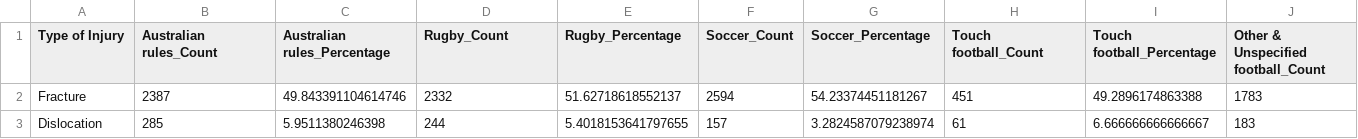
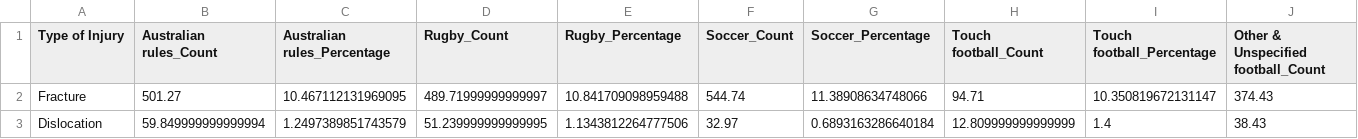
Before and after one commit to ShrutiK11/Coach-Ludis-Analytics, a CSV file: Type of Injury.csv, drawn as a sheet; only a part is shown; the diff covers the shown part only; the diff names each change by its address in the sheet, - before the commit and + after, or states it on an @@ line.

Commit message:
Dataset based on demographics

```diff
--- a/Type of Injury.csv
+++ b/Type of Injury.csv
-B2 (Australian rules_Count): 2387
+B2 (Australian rules_Count): 501.27
-C2 (Australian rules_Percentage): 49.843391104614746
+C2 (Australian rules_Percentage): 10.467112131969095
-D2 (Rugby_Count): 2332
+D2 (Rugby_Count): 489.71999999999997
-E2 (Rugby_Percentage): 51.62718618552137
+E2 (Rugby_Percentage): 10.841709098959488
-F2 (Soccer_Count): 2594
+F2 (Soccer_Count): 544.74
-G2 (Soccer_Percentage): 54.23374451181267
+G2 (Soccer_Percentage): 11.38908634748066
-H2 (Touch football_Count): 451
+H2 (Touch football_Count): 94.71
-I2 (Touch football_Percentage): 49.2896174863388
+I2 (Touch football_Percentage): 10.350819672131147
-J2: 1783
+J2: 374.43
-B3 (Australian rules_Count): 285
+B3 (Australian rules_Count): 59.849999999999994
-C3 (Australian rules_Percentage): 5.9511380246398
+C3 (Australian rules_Percentage): 1.2497389851743579
-D3 (Rugby_Count): 244
+D3 (Rugby_Count): 51.239999999999995
-E3 (Rugby_Percentage): 5.4018153641797655
+E3 (Rugby_Percentage): 1.1343812264777506
-F3 (Soccer_Count): 157
+F3 (Soccer_Count): 32.97
-G3 (Soccer_Percentage): 3.2824587079238974
+G3 (Soccer_Percentage): 0.6893163286640184
-H3 (Touch football_Count): 61
+H3 (Touch football_Count): 12.809999999999999
-I3 (Touch football_Percentage): 6.666666666666667
+I3 (Touch football_Percentage): 1.4
-J3: 183
+J3: 38.43
```
Also changed, not shown: 126 edited cells elsewhere in this file, Body Part Injured.csv, MECHANISM OF INJURY.csv.
